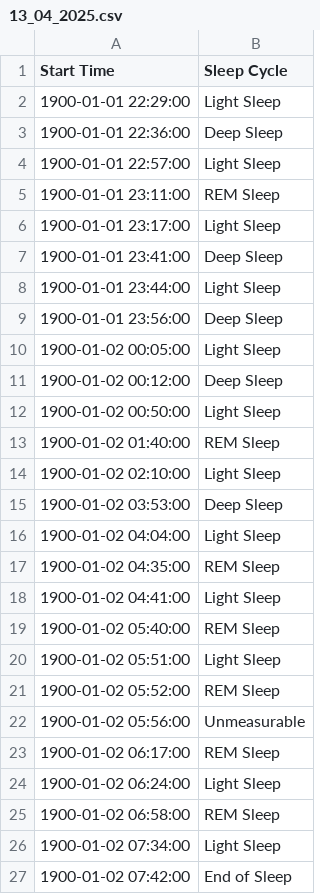
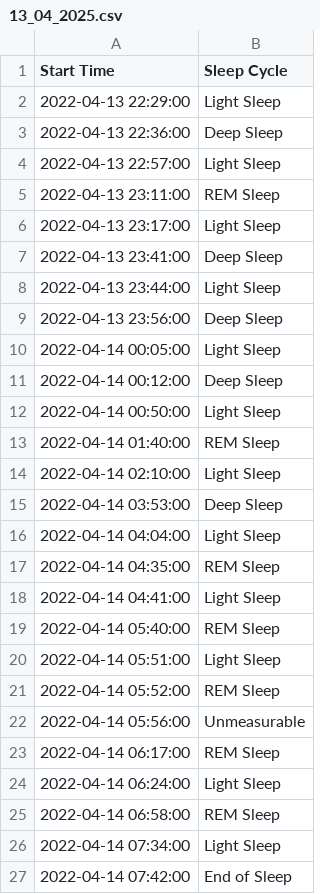
Before and after one commit to EwoutBergsma/Garmin-Connect-Scrape, a CSV file: csv/13_04_2025.csv, drawn as a sheet.

```diff
--- a/csv/13_04_2025.csv
+++ b/csv/13_04_2025.csv
@@ -1,27 +1,27 @@
 Start Time,Sleep Cycle
-1900-01-01 22:29:00,Light Sleep
-1900-01-01 22:36:00,Deep Sleep
-1900-01-01 22:57:00,Light Sleep
-1900-01-01 23:11:00,REM Sleep
-1900-01-01 23:17:00,Light Sleep
-1900-01-01 23:41:00,Deep Sleep
-1900-01-01 23:44:00,Light Sleep
-1900-01-01 23:56:00,Deep Sleep
-1900-01-02 00:05:00,Light Sleep
-1900-01-02 00:12:00,Deep Sleep
-1900-01-02 00:50:00,Light Sleep
-1900-01-02 01:40:00,REM Sleep
-1900-01-02 02:10:00,Light Sleep
-1900-01-02 03:53:00,Deep Sleep
-1900-01-02 04:04:00,Light Sleep
-1900-01-02 04:35:00,REM Sleep
-1900-01-02 04:41:00,Light Sleep
-1900-01-02 05:40:00,REM Sleep
-1900-01-02 05:51:00,Light Sleep
-1900-01-02 05:52:00,REM Sleep
-1900-01-02 05:56:00,Unmeasurable
-1900-01-02 06:17:00,REM Sleep
-1900-01-02 06:24:00,Light Sleep
-1900-01-02 06:58:00,REM Sleep
-1900-01-02 07:34:00,Light Sleep
-1900-01-02 07:42:00,End of Sleep
+2022-04-13 22:29:00,Light Sleep
+2022-04-13 22:36:00,Deep Sleep
+2022-04-13 22:57:00,Light Sleep
+2022-04-13 23:11:00,REM Sleep
+2022-04-13 23:17:00,Light Sleep
+2022-04-13 23:41:00,Deep Sleep
+2022-04-13 23:44:00,Light Sleep
+2022-04-13 23:56:00,Deep Sleep
+2022-04-14 00:05:00,Light Sleep
+2022-04-14 00:12:00,Deep Sleep
+2022-04-14 00:50:00,Light Sleep
+2022-04-14 01:40:00,REM Sleep
+2022-04-14 02:10:00,Light Sleep
+2022-04-14 03:53:00,Deep Sleep
+2022-04-14 04:04:00,Light Sleep
+2022-04-14 04:35:00,REM Sleep
+2022-04-14 04:41:00,Light Sleep
+2022-04-14 05:40:00,REM Sleep
+2022-04-14 05:51:00,Light Sleep
+2022-04-14 05:52:00,REM Sleep
+2022-04-14 05:56:00,Unmeasurable
+2022-04-14 06:17:00,REM Sleep
+2022-04-14 06:24:00,Light Sleep
+2022-04-14 06:58:00,REM Sleep
+2022-04-14 07:34:00,Light Sleep
+2022-04-14 07:42:00,End of Sleep
```
Also changed, not shown: csv/09_04_2025.csv, csv/10_04_2025.csv, 1 other file.
